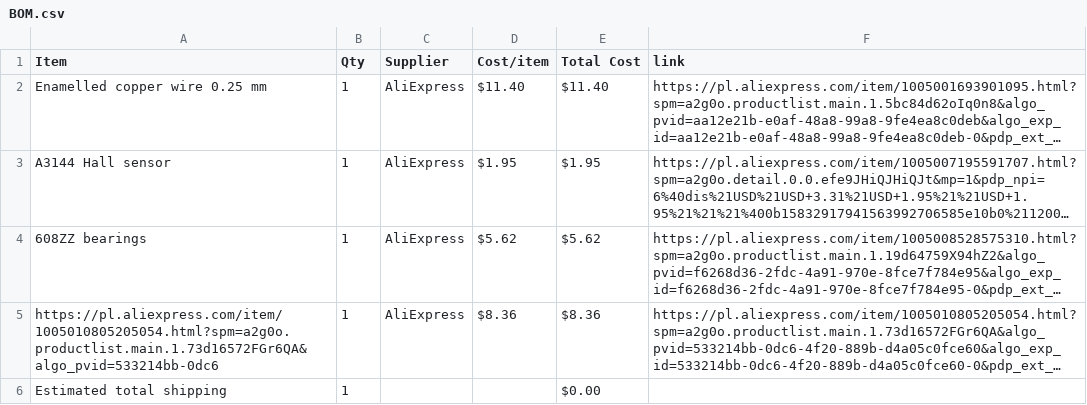
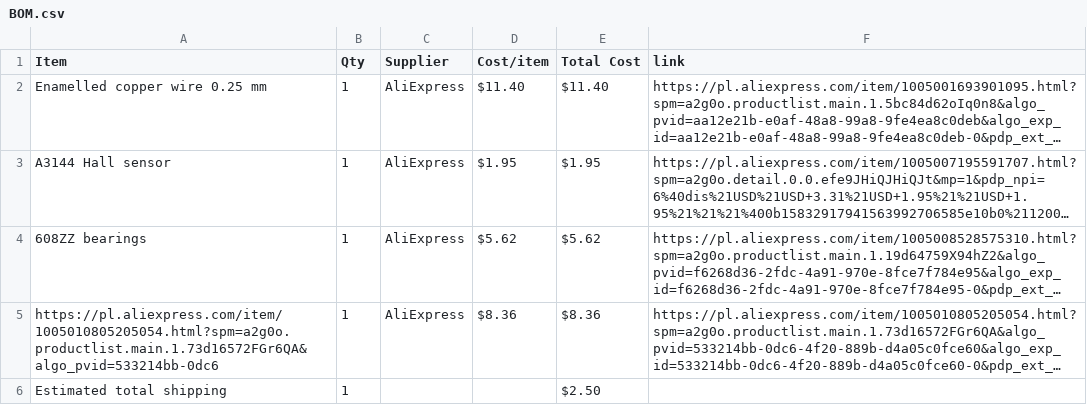
Before and after one commit to maslohaslo1234-spec/DC-motor, a CSV file: BOM.csv, drawn as a sheet; long unchanged cells end in …; the diff names each change by its address in the sheet, - before the commit and + after, or states it on an @@ line.

Commit message:
Sync DC motor from Half Life

```diff
--- a/BOM.csv
+++ b/BOM.csv
-E6 (Total Cost): $0.00
+E6 (Total Cost): $2.50
```
